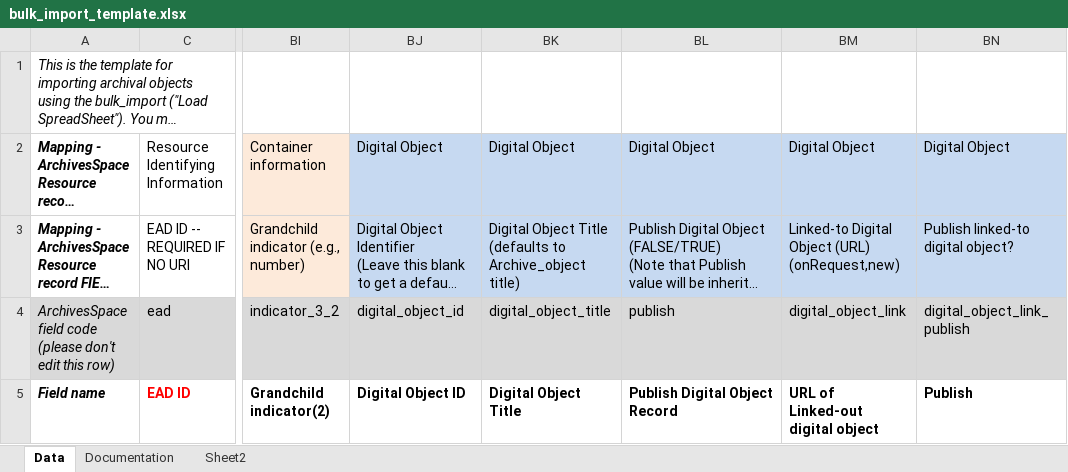
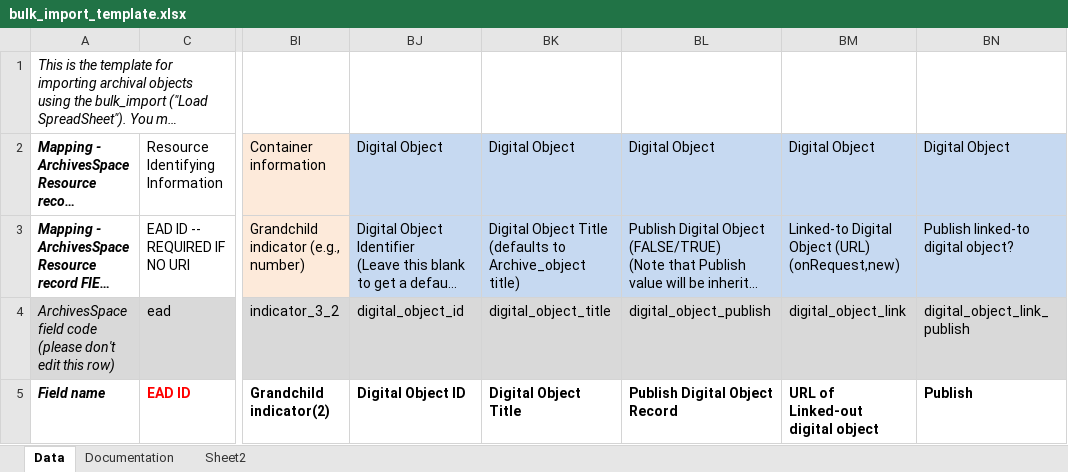
Before and after one commit to archivesspace/archivesspace, an Excel workbook: templates/bulk_import_template.xlsx, sheet Data, drawn as a sheet; only a part is shown, gaps mark what is left out; long unchanged cells end in …; values as stored, in another font and other column widths than the file's, no borders; the diff names each change by its address in the sheet, - before the commit and + after, or states it on an @@ line.

Commit message:
fix column key publish -> digital _object_publish
(cherry picked from commit 844701778e2523678a19aa6e45020bae2c542259)

```diff
--- a/templates/bulk_import_template.xlsx (sheet Data)
+++ b/templates/bulk_import_template.xlsx (sheet Data)
-BL4: publish
+BL4: digital_object_publish
```
Also changed, not shown: 5 other files.
